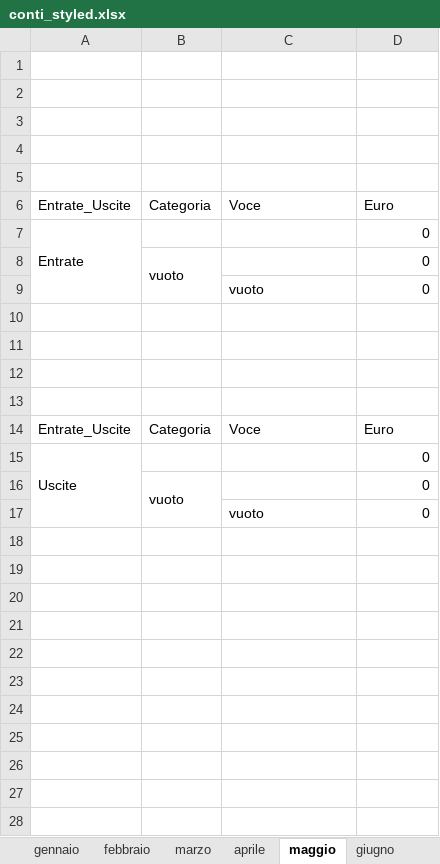
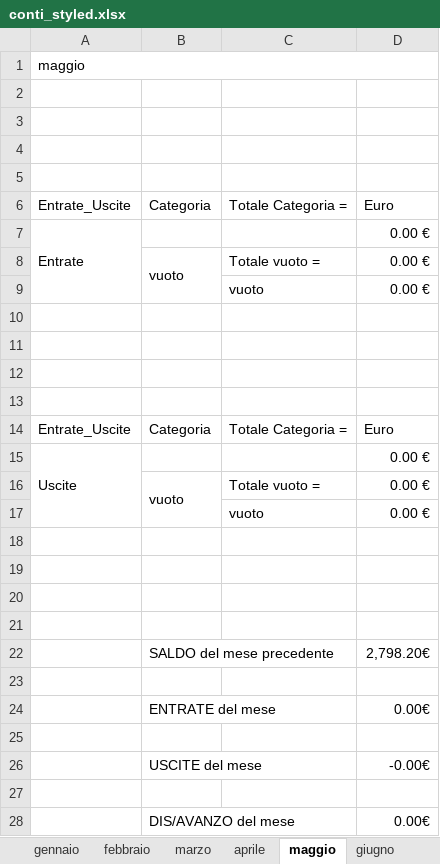
Before and after one commit to fragiaco/python_CONTI_01, an Excel workbook: conti_styled.xlsx, sheet maggio, drawn as a sheet; only a part is shown; values as stored, in another font and other column widths than the file's, no cell formats; removed rows and columns are numbered as before the commit, all else as after; the diff covers the shown part only; the diff names each change by its address in the sheet, - before the commit and + after, or states it on an @@ line.

Commit message:
conti convento_workinprogress_inserire_saldo_iniziale

```diff
--- a/conti_styled.xlsx (sheet maggio)
+++ b/conti_styled.xlsx (sheet maggio)
+row 1: maggio
-row 5: (empty)
-C6: Voce
+C6: Totale Categoria =
-D7: 0
+D7: 0.00 €
-row 8:  | vuoto |  | 0
-row 9:  |  | vuoto | 0
+row 8:  | vuoto | Totale vuoto = | 0.00 €
+row 9:  |  | vuoto | 0.00 €
-C14: Voce
+C14: Totale Categoria =
-A15:A17 merged
+A15:A17 merged
-D15: 0
+D15: 0.00 €
+row 16:  | vuoto | Totale vuoto = | 0.00 €
+row 17:  |  | vuoto | 0.00 €
-row 18:  | vuoto |  | 0
+row 18: (empty)
-B16:B17 merged
-row 19:  |  | vuoto | 0
+row 19: (empty)
+row 20: (empty)
+row 21: (empty)
+row 22:  | SALDO del mese precedente |  | 2,798.20€
+row 23: (empty)
+row 24:  | ENTRATE del mese |  | 0.00€
+row 25: (empty)
+row 26:  | USCITE del mese |  | -0.00€
+row 27: (empty)
+row 28:  | DIS/AVANZO del mese |  | 0.00€
```
Also changed, not shown: 2 added rows elsewhere in this sheet, sheet giugno, sheet aprile, sheet luglio, sheet febbraio, sheet agosto, sheet dicembre, 5 more sheets, other sheet tabs, cell formats, charts or pictures, 1 other file.
